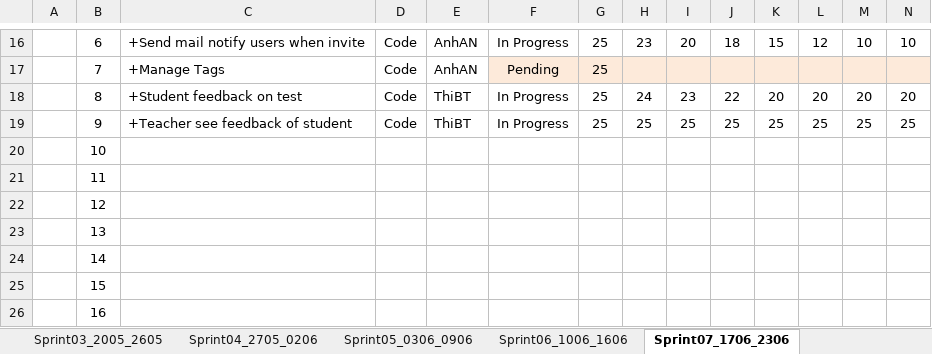
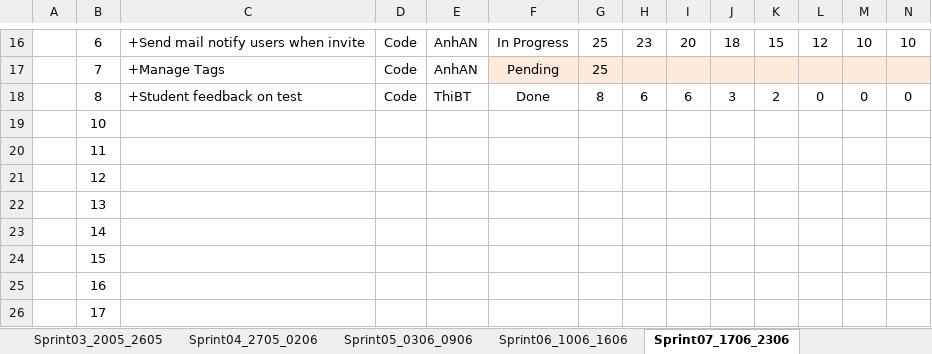
Before and after one commit to haima24/oats-project, an Excel workbook: Documents/ProductBackLog/Capstone_Group6_ProductBackLog_SprintTaskList.xlsx, sheet Sprint07_1706_2306, drawn as a sheet; only a part is shown, gaps mark what is left out; the shorter side is filled out with more unchanged rows; values as stored, in another font and other column widths than the file's, no borders; table styles not drawn; removed rows and columns are numbered as before the commit, all else as after; rows hold the shown columns only; the diff names each change by its address in the sheet, - before the commit and + after, or states it on an @@ line.

```diff
--- a/Documents/ProductBackLog/Capstone_Group6_ProductBackLog_SprintTaskList.xlsx (sheet Sprint07_1706_2306)
+++ b/Documents/ProductBackLog/Capstone_Group6_ProductBackLog_SprintTaskList.xlsx (sheet Sprint07_1706_2306)
-row 18:  | 8 | +Student feedback on test | Code | ThiBT | In Progress | 25 | 24 | 23 | 22 | 20 | 20 | 20 | 20
-row 19:  | 9 | +Teacher see feedback of student | Code | ThiBT | In Progress | 25 | 25 | 25 | 25 | 25 | 25 | 25 | 25
+row 18:  | 8 | +Student feedback on test | Code | ThiBT | Done | 8 | 6 | 6 | 3 | 2 | 0 | 0 | 0
```
Also changed, not shown: sheet Sprint05_0306_0906, sheet Sprint06_1006_1606, sheet Sprint04_2705_0206.
